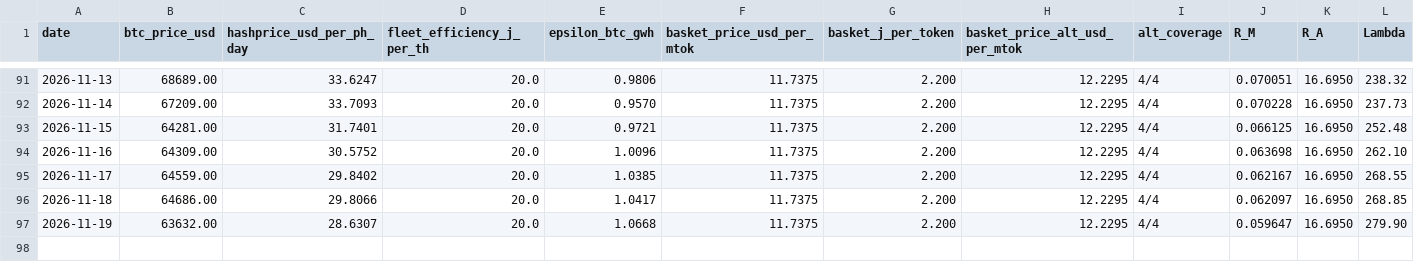
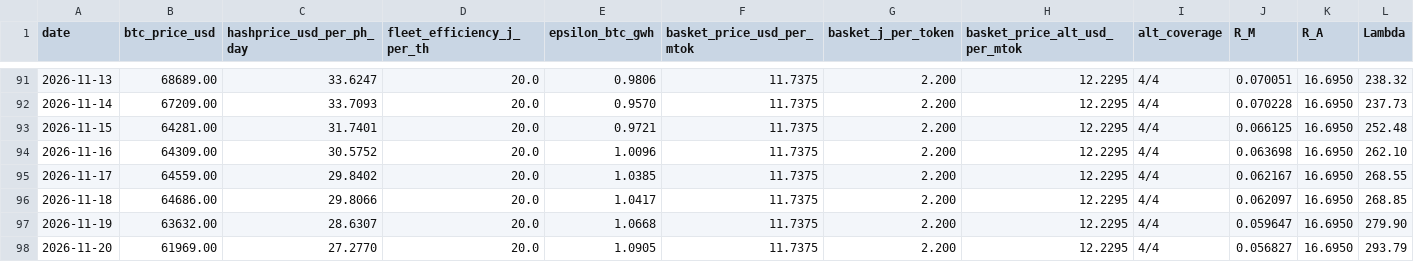
Before and after one commit to tanghuidao/token-parity, a CSV file: docs/parity_series.csv, drawn as a sheet; only a part is shown, gaps mark what is left out; rows hold the shown columns only; the diff names each change by its address in the sheet, - before the commit and + after, or states it on an @@ line.

```diff
--- a/docs/parity_series.csv
+++ b/docs/parity_series.csv
+row 98: 2026-11-20 | 61969.00 | 27.2770 | 20.0 | 1.0905 | 11.7375 | 2.200 | 12.2295 | 4/4 | 0.056827 | 16.6950 | 293.79
```
Also changed, not shown: basket_detail.csv, docs/basket_detail.csv, 5 other files.
